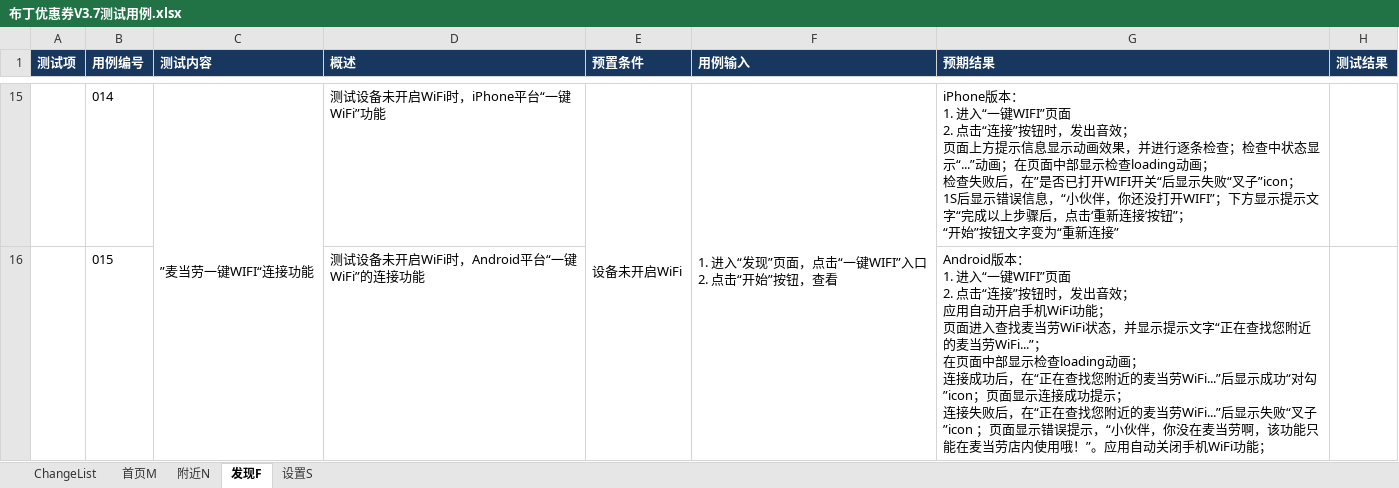
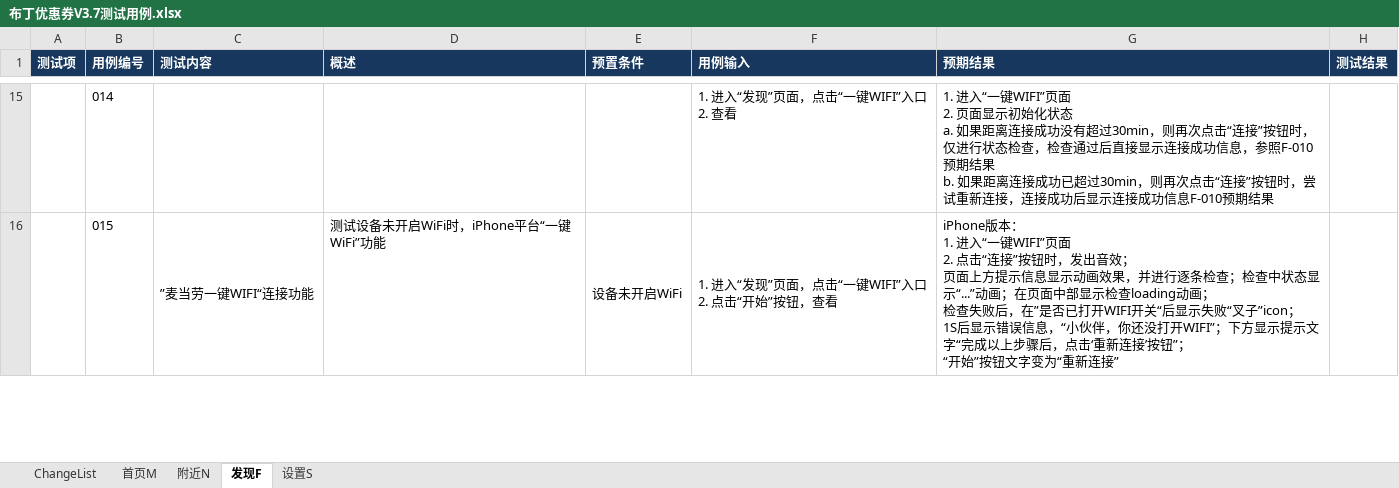
Before and after one commit to rwdxll/BudingTestCase, an Excel workbook: Buding_Secondary_TestCases/Coupon/布丁优惠券V3.7测试用例.xlsx, sheet 发现F, drawn as a sheet; only a part is shown, gaps mark what is left out; values as stored, in another font and other column widths than the file's, no borders; conditional formats not drawn; removed rows and columns are numbered as before the commit, all else as after; ↵ is a line break in a cell; the diff covers the shown part only; the diff names each change by its address in the sheet, - before the commit and + after, or states it on an @@ line.

Commit message:
更新优惠券V3.7测试用例-一键WiFi部分内容 by Travis

```diff
--- a/Buding_Secondary_TestCases/Coupon/布丁优惠券V3.7测试用例.xlsx (sheet 发现F)
+++ b/Buding_Secondary_TestCases/Coupon/布丁优惠券V3.7测试用例.xlsx (sheet 发现F)
-C15 (测试内容): ”麦当劳一键WIFI“连接功能
+C15 (测试内容): (empty)
-C15:C22 merged
-D15 (概述): 测试设备未开启WiFi时，iPhone平台“一键WiFi”功能
+D15 (概述): (empty)
-E15 (预置条件): 设备未开启WiFi
+E15 (预置条件): (empty)
-E15:E16 merged
-F15 (用例输入): 1. 进入“发现”页面，点击“一键WIFI”入口 ↵ 2. 点击“开始”按钮，查看
+F15 (用例输入): 1. 进入“发现”页面，点击“一键WIFI”入口 ↵ 2. 查看
-F15:F21 merged
-G15 (预期结果): iPhone版本： ↵ 1. 进入“一键WIFI”页面 ↵ 2. 点击“连接”按钮时，发出音效； ↵ 页面上方提示信息显示动画效果，并进行逐条检查；检查中状态显示“...”动画；在页面中部显示检查loading动画； ↵ 检查失败后，在”是否已打开WIFI开关“后显示失败“叉子”icon； ↵ 1S后显示错误信息，“小伙伴，你还没打开WIFI”；下方显示提示文字“完成以上步骤后，点击‘重新连接’按钮”； ↵ “开始”按钮文字变为“重新连接”
+G15 (预期结果): 1. 进入“一键WIFI”页面 ↵ 2. 页面显示初始化状态 ↵ a. 如果距离连接成功没有超过30min，则再次点击“连接”按钮时，仅进行状态检查，检查通过后直接显示连接成功信息，参照F-010预期结果 ↵ b. 如果距离连接成功已超过30min，则再次点击“连接”按钮时，尝试重新连接，连接成功后显示连接成功信息F-010预期结果
-C16 (测试内容): (empty)
+C16 (测试内容): ”麦当劳一键WIFI“连接功能
+C16:C25 merged
-D16 (概述): 测试设备未开启WiFi时，Android平台“一键WiFi”的连接功能
+D16 (概述): 测试设备未开启WiFi时，iPhone平台“一键WiFi”功能
-E16 (预置条件): (empty)
+E16 (预置条件): 设备未开启WiFi
+E16:E17 merged
-F16 (用例输入): (empty)
+F16 (用例输入): 1. 进入“发现”页面，点击“一键WIFI”入口 ↵ 2. 点击“开始”按钮，查看
+F16:F23 merged
-G16 (预期结果): Android版本： ↵ 1. 进入“一键WIFI”页面 ↵ 2. 点击“连接”按钮时，发出音效； ↵ 应用自动开启手机WiFi功能； ↵ 页面进入查找麦当劳WiFi状态，并显示提示文字“正在查找您附近的麦当劳WiFi...”； ↵ 在页面中部显示检查loading动画； ↵ 连接成功后，在“正在查找您附近的麦当劳WiFi...”后显示成功“对勾”icon；页面显示连接成功提示； ↵ 连接失败后，在“正在查找您附近的麦当劳WiFi...”后显示失败“叉子”icon ；页面显示错误提示，“小伙伴，你没在麦当劳啊，该功能只能在麦当劳店内使用哦！”。应用自动关闭手机WiFi功能；
+G16 (预期结果): iPhone版本： ↵ 1. 进入“一键WIFI”页面 ↵ 2. 点击“连接”按钮时，发出音效； ↵ 页面上方提示信息显示动画效果，并进行逐条检查；检查中状态显示“...”动画；在页面中部显示检查loading动画； ↵ 检查失败后，在”是否已打开WIFI开关“后显示失败“叉子”icon； ↵ 1S后显示错误信息，“小伙伴，你还没打开WIFI”；下方显示提示文字“完成以上步骤后，点击‘重新连接’按钮”； ↵ “开始”按钮文字变为“重新连接”
```
Also changed, not shown: 3 added rows, 46 edited cells, cell formats and merged cells elsewhere in this sheet.
